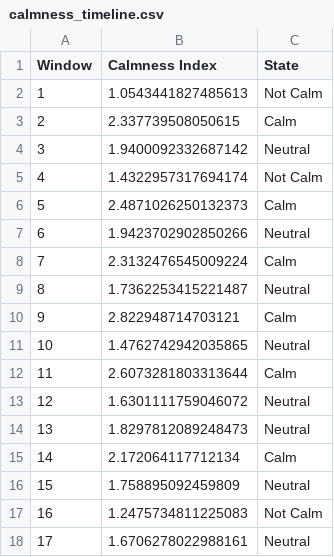
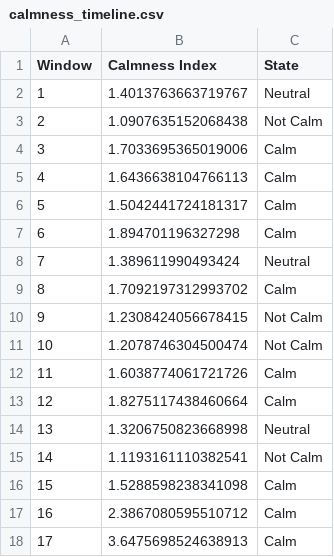
Before and after one commit to crabstertechnology/BCI, a CSV file: data/module5_calmness_index/calmness_timeline.csv, drawn as a sheet; only a part is shown; the diff covers the shown part only.

Commit message:
completed till calmness

```diff
--- a/data/module5_calmness_index/calmness_timeline.csv
+++ b/data/module5_calmness_index/calmness_timeline.csv
@@ -1,18 +1,18 @@
 Window,Calmness Index,State
-1,1.0543441827485613,Not Calm
-2,2.337739508050615,Calm
-3,1.9400092332687142,Neutral
-4,1.4322957317694174,Not Calm
-5,2.4871026250132373,Calm
-6,1.9423702902850266,Neutral
-7,2.3132476545009224,Calm
-8,1.7362253415221487,Neutral
-9,2.822948714703121,Calm
-10,1.4762742942035865,Neutral
-11,2.6073281803313644,Calm
-12,1.6301111759046072,Neutral
-13,1.8297812089248473,Neutral
-14,2.172064117712134,Calm
-15,1.758895092459809,Neutral
-16,1.2475734811225083,Not Calm
-17,1.6706278022988161,Neutral
+1,1.4013763663719767,Neutral
+2,1.0907635152068438,Not Calm
+3,1.7033695365019006,Calm
+4,1.6436638104766113,Calm
+5,1.5042441724181317,Calm
+6,1.894701196327298,Calm
+7,1.389611990493424,Neutral
+8,1.7092197312993702,Calm
+9,1.2308424056678415,Not Calm
+10,1.2078746304500474,Not Calm
+11,1.6038774061721726,Calm
+12,1.8275117438460664,Calm
+13,1.3206750823668998,Neutral
+14,1.1193161110382541,Not Calm
+15,1.5288598238341098,Calm
+16,2.3867080595510712,Calm
+17,3.6475698524638913,Calm
```
Also changed, not shown: 24 edited cells elsewhere in this file, 18 other files.
